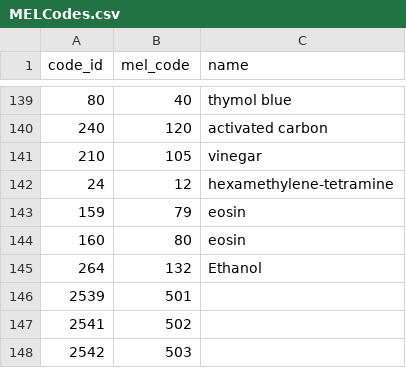
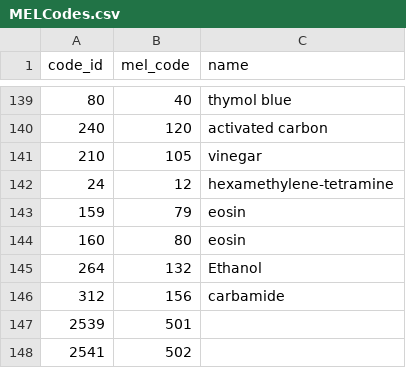
Before and after one commit to MELScience/MELChemistryData, a CSV file: MELCodes.csv, drawn as a sheet; only a part is shown, gaps mark what is left out; the shorter side is filled out with more unchanged rows.

Commit message:
Added carbamide code.

```diff
--- a/MELCodes.csv
+++ b/MELCodes.csv
@@ -145,2 +145,3 @@
 264,132,"Ethanol"
+312,156,"carbamide"
 2539,501,""
```
